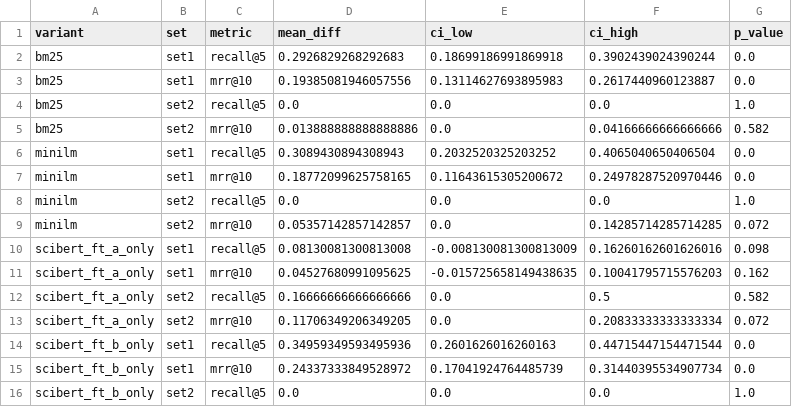
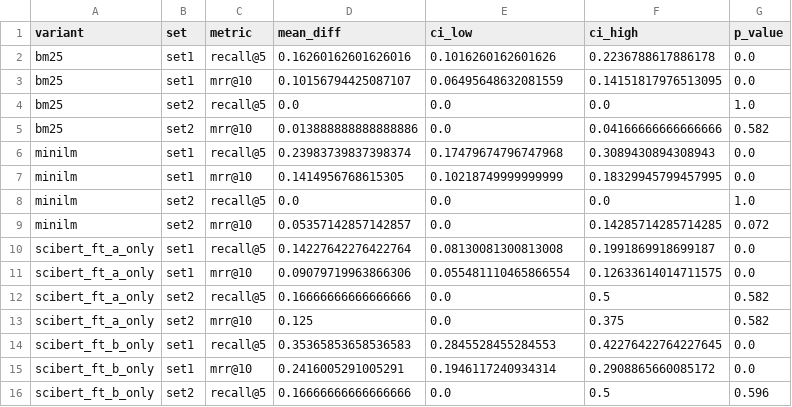
Before and after one commit to wswaileh/palestinian-drugs-data, a CSV file: eval/results/significance.csv, drawn as a sheet; only a part is shown; the diff covers the shown part only.

```diff
--- a/eval/results/significance.csv
+++ b/eval/results/significance.csv
@@ -1,16 +1,16 @@
 variant,set,metric,mean_diff,ci_low,ci_high,p_value
-bm25,set1,recall@5,0.2926829268292683,0.18699186991869918,0.3902439024390244,0.0
-bm25,set1,mrr@10,0.19385081946057556,0.13114627693895983,0.2617440960123887,0.0
+bm25,set1,recall@5,0.16260162601626016,0.1016260162601626,0.2236788617886178,0.0
+bm25,set1,mrr@10,0.10156794425087107,0.06495648632081559,0.14151817976513095,0.0
 bm25,set2,recall@5,0.0,0.0,0.0,1.0
 bm25,set2,mrr@10,0.013888888888888886,0.0,0.04166666666666666,0.582
-minilm,set1,recall@5,0.3089430894308943,0.2032520325203252,0.4065040650406504,0.0
-minilm,set1,mrr@10,0.18772099625758165,0.11643615305200672,0.24978287520970446,0.0
+minilm,set1,recall@5,0.23983739837398374,0.17479674796747968,0.3089430894308943,0.0
+minilm,set1,mrr@10,0.1414956768615305,0.10218749999999999,0.18329945799457995,0.0
 minilm,set2,recall@5,0.0,0.0,0.0,1.0
 minilm,set2,mrr@10,0.05357142857142857,0.0,0.14285714285714285,0.072
-scibert_ft_a_only,set1,recall@5,0.08130081300813008,-0.008130081300813009,0.16260162601626016,0.098
-scibert_ft_a_only,set1,mrr@10,0.04527680991095625,-0.015725658149438635,0.10041795715576203,0.162
+scibert_ft_a_only,set1,recall@5,0.14227642276422764,0.08130081300813008,0.1991869918699187,0.0
+scibert_ft_a_only,set1,mrr@10,0.09079719963866306,0.055481110465866554,0.12633614014711575,0.0
 scibert_ft_a_only,set2,recall@5,0.16666666666666666,0.0,0.5,0.582
-scibert_ft_a_only,set2,mrr@10,0.11706349206349205,0.0,0.20833333333333334,0.072
-scibert_ft_b_only,set1,recall@5,0.34959349593495936,0.2601626016260163,0.44715447154471544,0.0
-scibert_ft_b_only,set1,mrr@10,0.24337333849528972,0.17041924764485739,0.31440395534907734,0.0
-scibert_ft_b_only,set2,recall@5,0.0,0.0,0.0,1.0
+scibert_ft_a_only,set2,mrr@10,0.125,0.0,0.375,0.582
+scibert_ft_b_only,set1,recall@5,0.35365853658536583,0.2845528455284553,0.42276422764227645,0.0
+scibert_ft_b_only,set1,mrr@10,0.2416005291005291,0.1946117240934314,0.2908865660085172,0.0
+scibert_ft_b_only,set2,recall@5,0.16666666666666666,0.0,0.5,0.596
```
Also changed, not shown: 52 edited cells elsewhere in this file, eval/results/ablation_table.csv.
